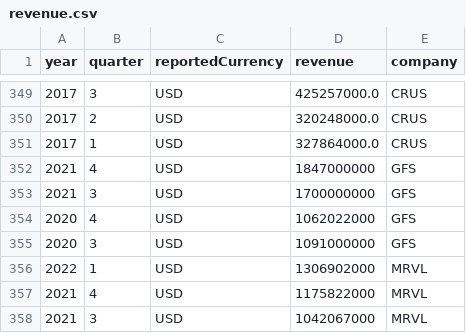
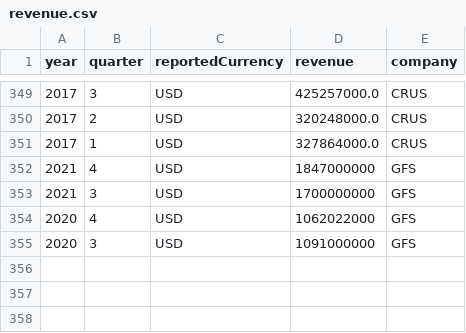
Before and after one commit to chuyishang/Intel-Project, a CSV file: data/revenue.csv, drawn as a sheet; only a part is shown, gaps mark what is left out; the diff names each change by its address in the sheet, - before the commit and + after, or states it on an @@ line.

```diff
--- a/data/revenue.csv
+++ b/data/revenue.csv
-row 356: 2022 | 1 | USD | 1306902000 | MRVL
-row 357: 2021 | 4 | USD | 1175822000 | MRVL
-row 358: 2021 | 3 | USD | 1042067000 | MRVL
```
Also changed, not shown: 1 other file.
